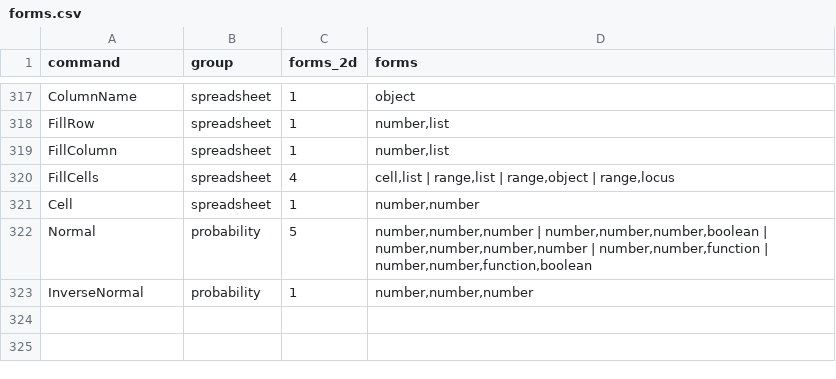
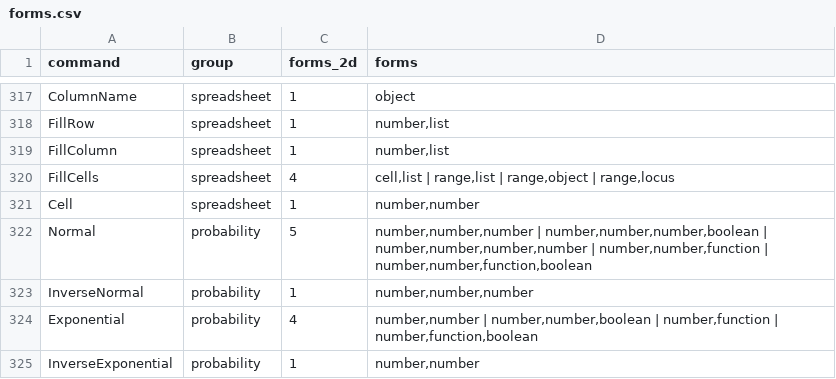
Before and after one commit to jash90/geokernel, a CSV file: tools/command-matrix/forms.csv, drawn as a sheet; only a part is shown, gaps mark what is left out.

Commit message:
Evaluate exponential distributions and quantiles

```diff
--- a/tools/command-matrix/forms.csv
+++ b/tools/command-matrix/forms.csv
@@ -323 +323,3 @@ Normal,probability,5,"number,number,number | number,number,number,boolean | numb
 InverseNormal,probability,1,"number,number,number"
+Exponential,probability,4,"number,number | number,number,boolean | number,function | number,function,boolean"
+InverseExponential,probability,1,"number,number"
```
Also changed, not shown: docs/command-matrix.csv, 16 other files.
